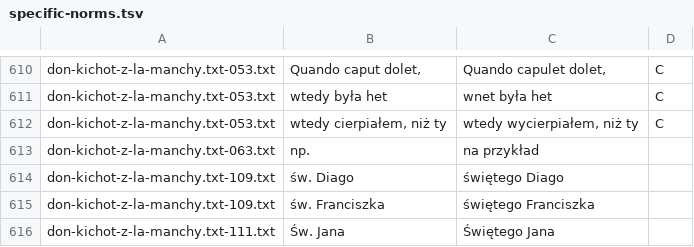
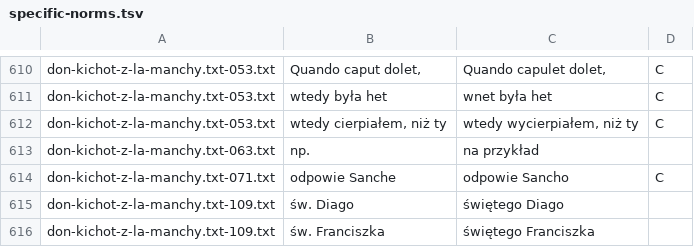
Before and after one commit to jimregan/wolnelektury-speech-corpus, a TSV file: specific-norms.tsv, drawn as a sheet; only a part is shown, gaps mark what is left out; the shorter side is filled out with more unchanged rows.

```diff
--- a/specific-norms.tsv
+++ b/specific-norms.tsv
@@ -613,2 +613,3 @@ don-kichot-z-la-manchy.txt-053.txt	wtedy cierpiałem, niż ty	wtedy wycierpiałe
 don-kichot-z-la-manchy.txt-063.txt	np.	na przykład
+don-kichot-z-la-manchy.txt-071.txt	odpowie Sanche	odpowie Sancho	C
 don-kichot-z-la-manchy.txt-109.txt	św. Diago	świętego Diago
```
Also changed, not shown: pron-data/pronounce-as.tsv.
